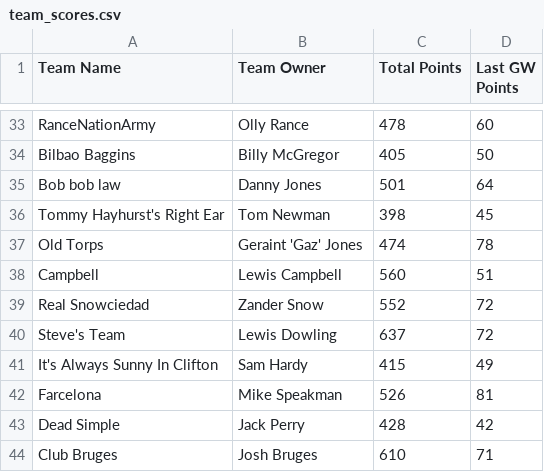
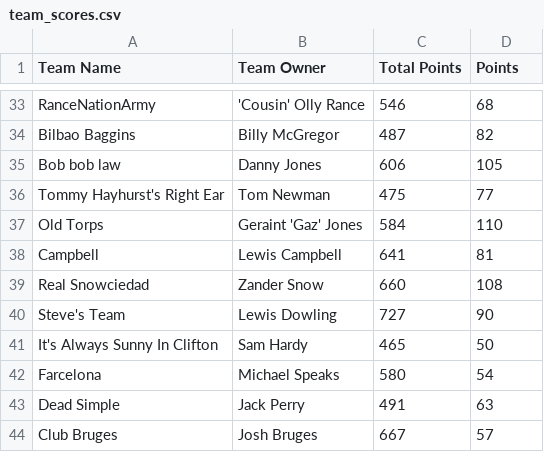
Before and after one commit to bm13563/torps-fpl, a CSV file: data/26_27/team_scores.csv, drawn as a sheet; only a part is shown, gaps mark what is left out; the diff covers the shown part only; the diff names each change by its address in the sheet, - before the commit and + after, or states it on an @@ line.

```diff
--- a/data/26_27/team_scores.csv
+++ b/data/26_27/team_scores.csv
-D1: Last GW Points
+D1: Points
-B33 (Team Owner): Olly Rance
+B33 (Team Owner): 'Cousin' Olly Rance
-C33 (Total Points): 478
+C33 (Total Points): 546
-D33 (Points): 60
+D33 (Points): 68
-C34 (Total Points): 405
+C34 (Total Points): 487
-D34 (Points): 50
+D34 (Points): 82
-C35 (Total Points): 501
+C35 (Total Points): 606
-D35 (Points): 64
+D35 (Points): 105
-C36 (Total Points): 398
+C36 (Total Points): 475
-D36 (Points): 45
+D36 (Points): 77
-C37 (Total Points): 474
+C37 (Total Points): 584
-D37 (Points): 78
+D37 (Points): 110
-C38 (Total Points): 560
+C38 (Total Points): 641
-D38 (Points): 51
+D38 (Points): 81
-C39 (Total Points): 552
+C39 (Total Points): 660
-D39 (Points): 72
+D39 (Points): 108
-C40 (Total Points): 637
+C40 (Total Points): 727
-D40 (Points): 72
+D40 (Points): 90
-C41 (Total Points): 415
+C41 (Total Points): 465
-D41 (Points): 49
+D41 (Points): 50
-B42 (Team Owner): Mike Speakman
+B42 (Team Owner): Michael Speaks
-C42 (Total Points): 526
+C42 (Total Points): 580
-D42 (Points): 81
+D42 (Points): 54
-C43 (Total Points): 428
+C43 (Total Points): 491
-D43 (Points): 42
+D43 (Points): 63
-C44 (Total Points): 610
+C44 (Total Points): 667
-D44 (Points): 71
+D44 (Points): 57
```
Also changed, not shown: 62 edited cells elsewhere in this file, data/26_27/player_scores.csv.
